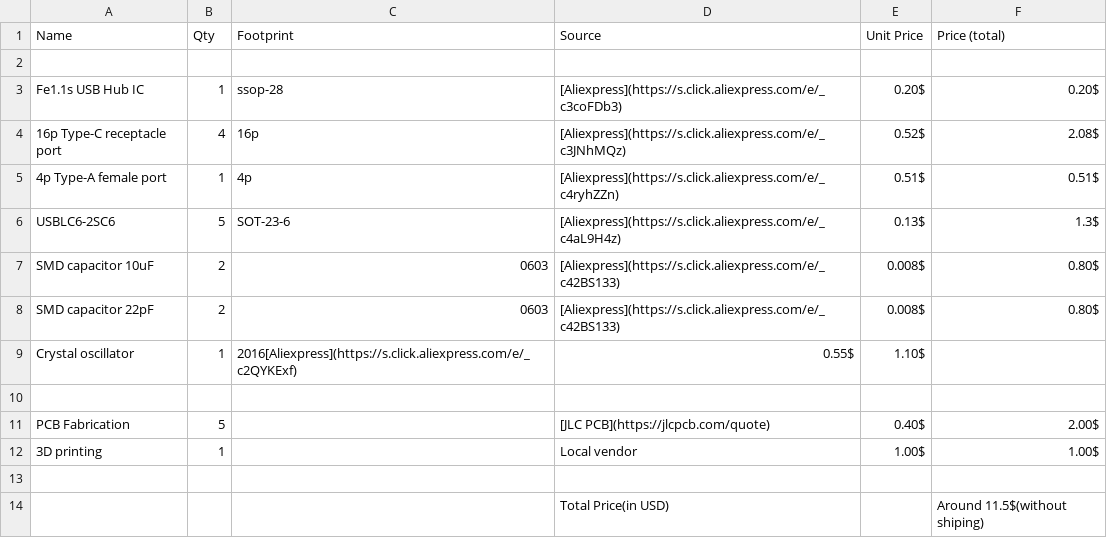
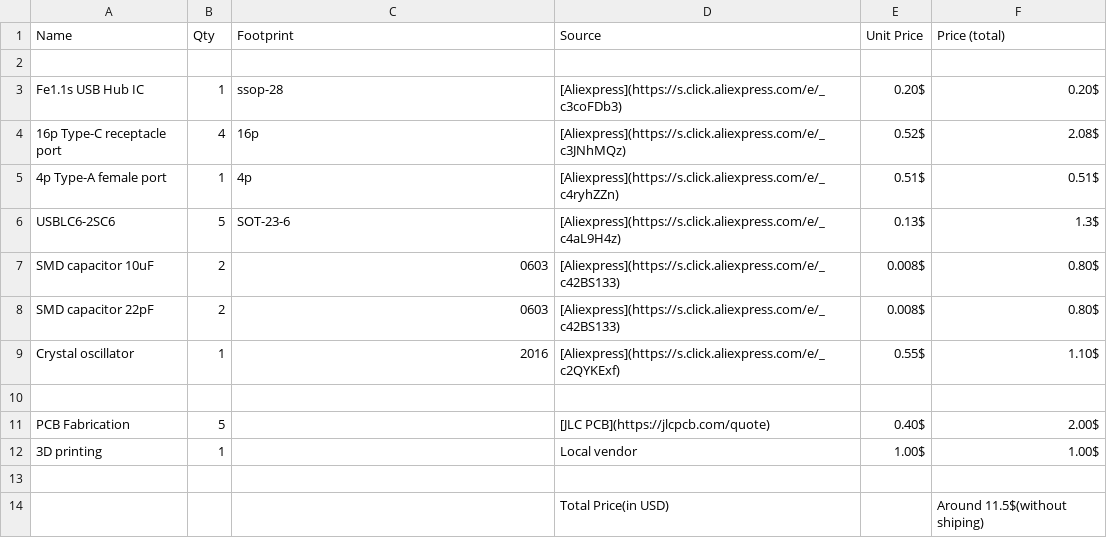
Before and after one commit to minhazislamnafi/MICRO-USB-HUB, a CSV file: BOM.csv, drawn as a sheet.

Commit message:
Update BOM.csv

```diff
--- a/BOM.csv
+++ b/BOM.csv
@@ -8,3 +8,3 @@ SMD capacitor 10uF,2,0603,[Aliexpress](https://s.click.aliexpress.com/e/_c42BS13
 SMD capacitor 22pF,2,0603,[Aliexpress](https://s.click.aliexpress.com/e/_c42BS133),0.008$,0.80$
-Crystal oscillator,1,2016[Aliexpress](https://s.click.aliexpress.com/e/_c2QYKExf),0.55$,1.10$
+Crystal oscillator,1,2016,[Aliexpress](https://s.click.aliexpress.com/e/_c2QYKExf),0.55$,1.10$
 ,,,,,
```
